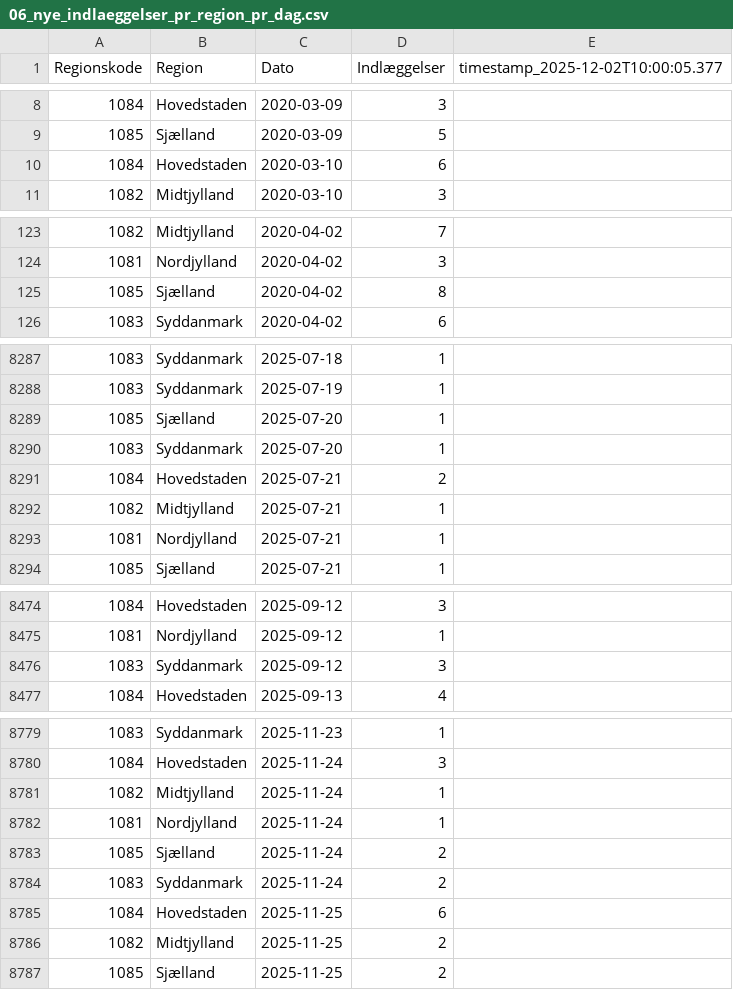
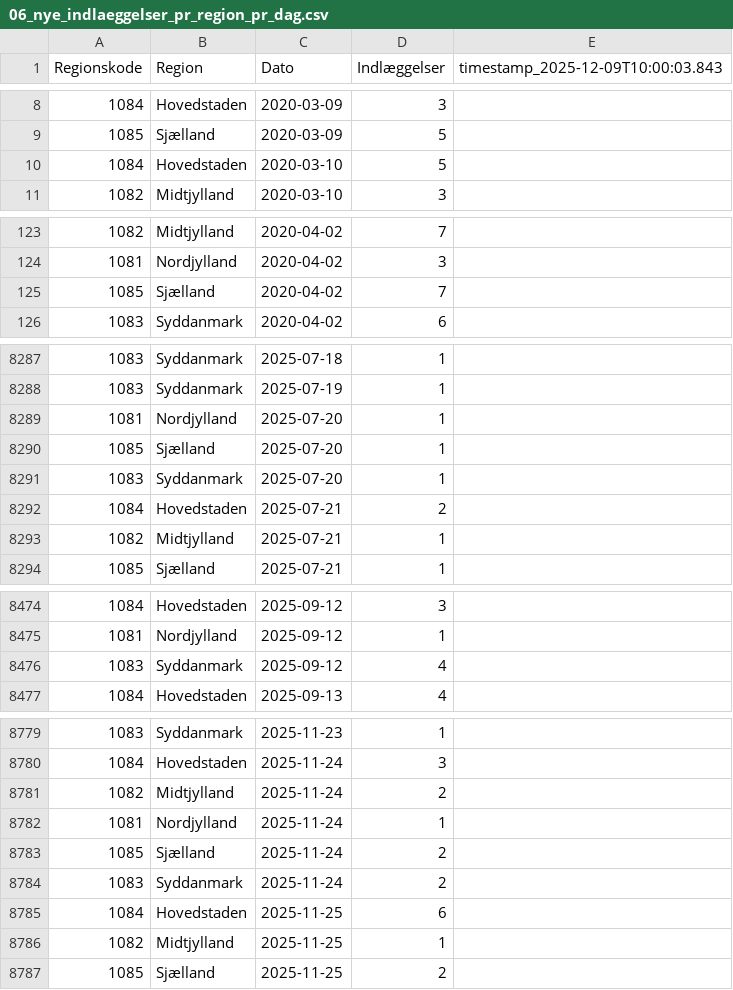
Before and after one commit to steenhulthin/infectious-diseases-data, a CSV file: docs/06_nye_indlaeggelser_pr_region_pr_dag.csv, drawn as a sheet; only a part is shown, gaps mark what is left out; the diff covers the shown part only.

```diff
--- a/docs/06_nye_indlaeggelser_pr_region_pr_dag.csv
+++ b/docs/06_nye_indlaeggelser_pr_region_pr_dag.csv
@@ -1 +1 @@
-"Regionskode";"Region";"Dato";"Indlæggelser";"timestamp_2025-12-02T10:00:05.377"
+"Regionskode";"Region";"Dato";"Indlæggelser";"timestamp_2025-12-09T10:00:03.843"
@@ -9,3 +9,3 @@
 1085;Sjælland;2020-03-09;5;
-1084;Hovedstaden;2020-03-10;6;
+1084;Hovedstaden;2020-03-10;5;
 1082;Midtjylland;2020-03-10;3;
@@ -124,3 +124,3 @@
 1081;Nordjylland;2020-04-02;3;
-1085;Sjælland;2020-04-02;8;
+1085;Sjælland;2020-04-02;7;
 1083;Syddanmark;2020-04-02;6;
@@ -8288,2 +8288,3 @@
 1083;Syddanmark;2025-07-19;1;
+1081;Nordjylland;2025-07-20;1;
 1085;Sjælland;2025-07-20;1;
@@ -8292,3 +8293,2 @@
 1082;Midtjylland;2025-07-21;1;
-1081;Nordjylland;2025-07-21;1;
 1085;Sjælland;2025-07-21;1;
@@ -8475,3 +8475,3 @@
 1081;Nordjylland;2025-09-12;1;
-1083;Syddanmark;2025-09-12;3;
+1083;Syddanmark;2025-09-12;4;
 1084;Hovedstaden;2025-09-13;4;
@@ -8780,3 +8780,3 @@
 1084;Hovedstaden;2025-11-24;3;
-1082;Midtjylland;2025-11-24;1;
+1082;Midtjylland;2025-11-24;2;
 1081;Nordjylland;2025-11-24;1;
@@ -8785,3 +8785,3 @@
 1084;Hovedstaden;2025-11-25;6;
-1082;Midtjylland;2025-11-25;2;
+1082;Midtjylland;2025-11-25;1;
 1085;Sjælland;2025-11-25;2;
```
Also changed, not shown: 32 added rows and 9 edited cells elsewhere in this file, docs/03_bekraeftede_tilfaelde_doede_indlagte_pr_dag_pr_koen.csv, docs/07_antal_doede_pr_dag_pr_region.csv, 26 other files.
